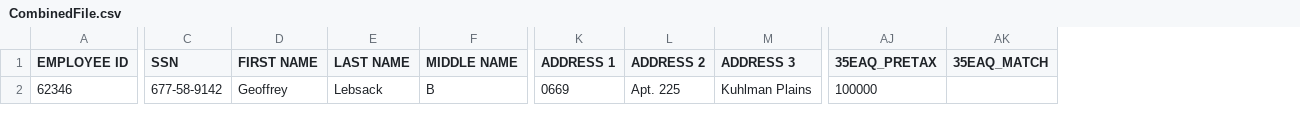
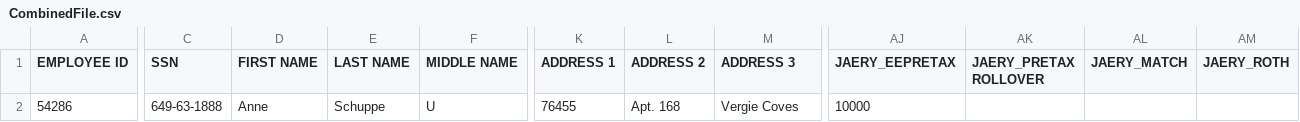
Before and after one commit to Partha-007/congruent-core-api-uat-automation, a CSV file: Loan/Templates/CombinedFile.csv, drawn as a sheet; only a part is shown, gaps mark what is left out; removed rows and columns are numbered as before the commit, all else as after; the diff covers the shown part only; the diff names each change by its address in the sheet, - before the commit and + after, or states it on an @@ line.

Commit message:
Editing loan feature

```diff
--- a/Loan/Templates/CombinedFile.csv
+++ b/Loan/Templates/CombinedFile.csv
-column AJ (35EAQ_PRETAX), row 2: 100000
-column AK (35EAQ_MATCH), empty
+column AJ (JAERY_EEPRETAX), row 2: 10000
+column AK (JAERY_PRETAX ROLLOVER), empty
+column AL (JAERY_MATCH), empty
+column AM (JAERY_ROTH), empty
-A2 (EMPLOYEE ID): 62346
+A2 (EMPLOYEE ID): 54286
-C2 (SSN): 677-58-9142
+C2 (SSN): 649-63-1888
-D2 (FIRST NAME): Geoffrey
+D2 (FIRST NAME): Anne
-E2 (LAST NAME): Lebsack
+E2 (LAST NAME): Schuppe
-F2 (MIDDLE NAME): B
+F2 (MIDDLE NAME): U
-K2 (ADDRESS 1): 0669
+K2 (ADDRESS 1): 76455
-L2 (ADDRESS 2): Apt. 225
+L2 (ADDRESS 2): Apt. 168
-M2 (ADDRESS 3): Kuhlman Plains
+M2 (ADDRESS 3): Vergie Coves
```
Also changed, not shown: 4 edited cells elsewhere in this file, 4 other files.
